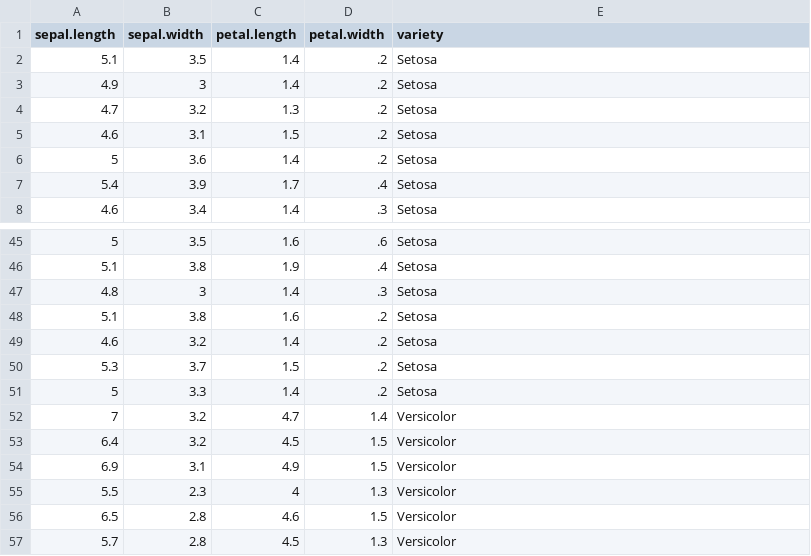
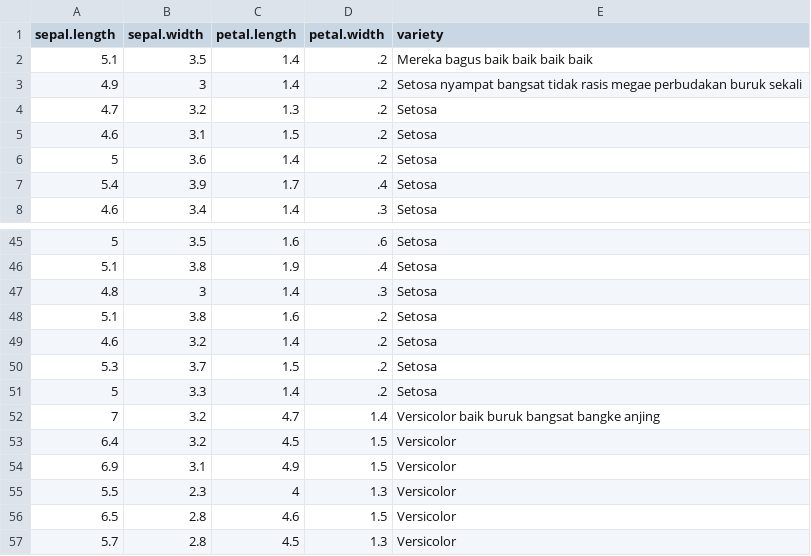
Before and after one commit to DekArik45/dataMiningOpiniPublik, a CSV file: public/file/iris.csv, drawn as a sheet; only a part is shown, gaps mark what is left out.

```diff
--- a/public/file/iris.csv
+++ b/public/file/iris.csv
@@ -1,4 +1,4 @@
 "sepal.length","sepal.width","petal.length","petal.width","variety"
-5.1,3.5,1.4,.2,"Setosa"
-4.9,3,1.4,.2,"Setosa"
+5.1,3.5,1.4,.2,"Mereka bagus baik baik baik baik "
+4.9,3,1.4,.2,"Setosa nyampat bangsat tidak rasis megae perbudakan buruk sekali"
 4.7,3.2,1.3,.2,"Setosa"
@@ -51,3 +51,3 @@
 5,3.3,1.4,.2,"Setosa"
-7,3.2,4.7,1.4,"Versicolor"
+7,3.2,4.7,1.4,"Versicolor baik buruk bangsat bangke anjing"
 6.4,3.2,4.5,1.5,"Versicolor"
```
Also changed, not shown: 5 other files.
